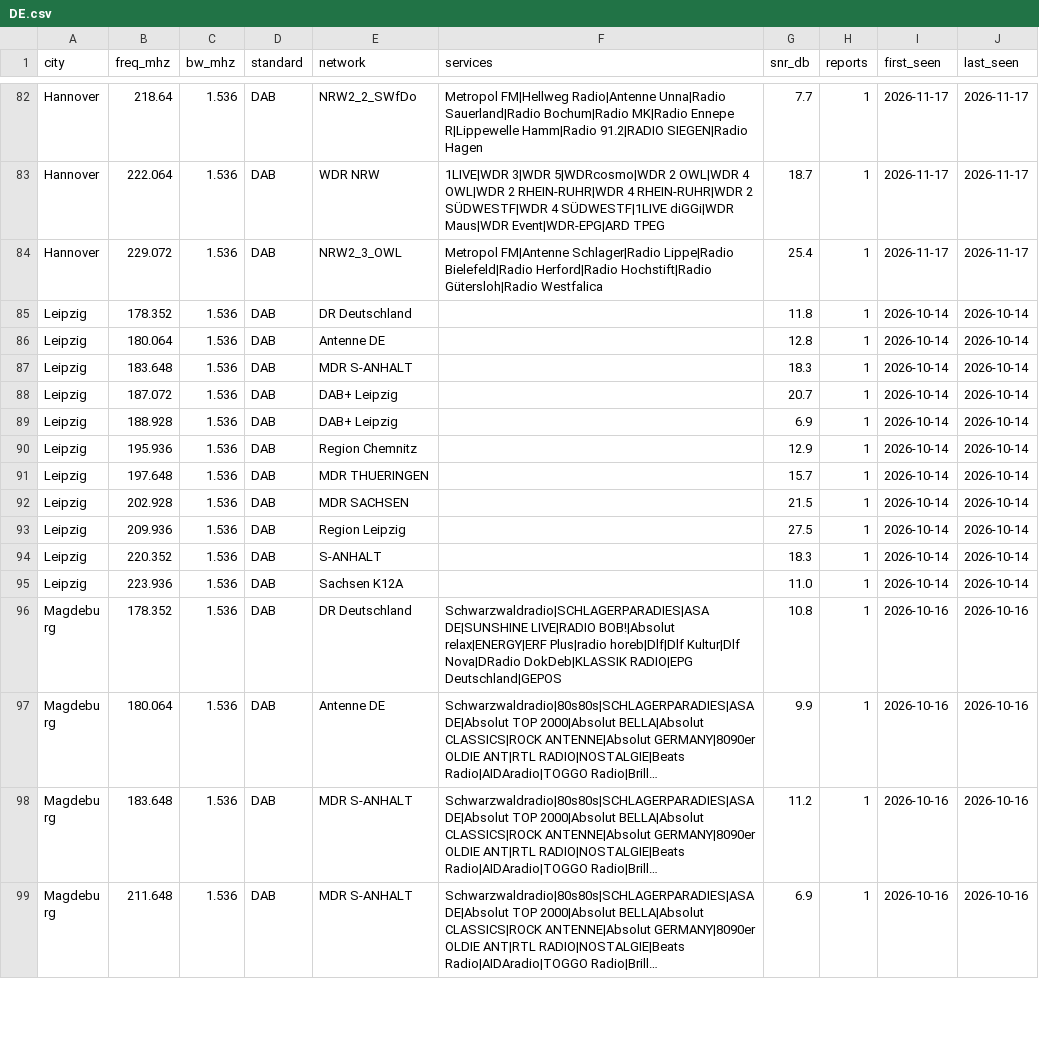
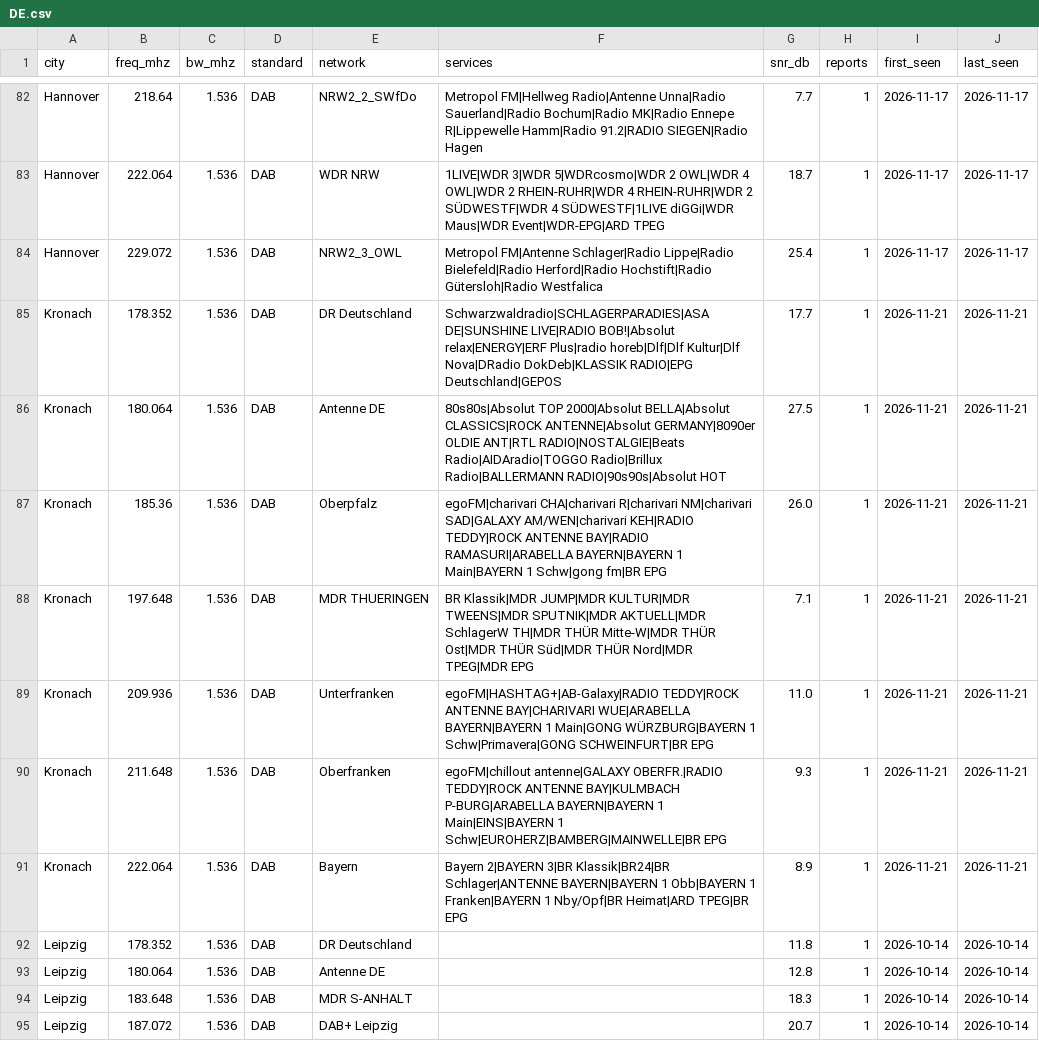
Before and after one commit to adswill/OnAir-channels, a CSV file: dab/DE.csv, drawn as a sheet; only a part is shown, gaps mark what is left out; the shorter side is filled out with more unchanged rows; long unchanged cells end in ….

```diff
--- a/dab/DE.csv
+++ b/dab/DE.csv
@@ -84,2 +84,9 @@ Hannover,222.064,1.536,DAB,WDR NRW,1LIVE|WDR 3|WDR 5|WDRcosmo|WDR 2 OWL|WDR 4 OW
 Hannover,229.072,1.536,DAB,NRW2_3_OWL,Metropol FM|Antenne Schlager|Radio Lippe|Radio Bielefeld|Radio Herford|Radio Hochstift|Radio Gütersloh|Radio Westfalica,25.4,1,2026-11-17,2026-11-17
+Kronach,178.352,1.536,DAB,DR Deutschland,Schwarzwaldradio|SCHLAGERPARADIES|ASA DE|SUNSHINE LIVE|RADIO BOB!|Absolut relax|ENERGY|ERF Plus|radio horeb|Dlf|Dlf Kultur|Dlf Nova|DRadio DokDeb|KLASSIK RADIO|EPG Deutschland|GEPOS,17.7,1,2026-11-21,2026-11-21
+Kronach,180.064,1.536,DAB,Antenne DE,80s80s|Absolut TOP 2000|Absolut BELLA|Absolut CLASSICS|ROCK ANTENNE|Absolut GERMANY|8090er OLDIE ANT|RTL RADIO|NOSTALGIE|Beats Radio|AIDAradio|TOGGO Radio|Brillux Radio|BALLERMANN RADIO|90s90s|Absolut HOT,27.5,1,2026-11-21,2026-11-21
+Kronach,185.36,1.536,DAB,Oberpfalz,egoFM|charivari CHA|charivari R|charivari NM|charivari SAD|GALAXY AM/WEN|charivari KEH|RADIO TEDDY|ROCK ANTENNE BAY|RADIO RAMASURI|ARABELLA BAYERN|BAYERN 1 Main|BAYERN 1 Schw|gong fm|BR EPG,26.0,1,2026-11-21,2026-11-21
+Kronach,197.648,1.536,DAB,MDR THUERINGEN,BR Klassik|MDR JUMP|MDR KULTUR|MDR TWEENS|MDR SPUTNIK|MDR AKTUELL|MDR SchlagerW TH|MDR THÜR Mitte-W|MDR THÜR Ost|MDR THÜR Süd|MDR THÜR Nord|MDR TPEG|MDR EPG,7.1,1,2026-11-21,2026-11-21
+Kronach,209.936,1.536,DAB,Unterfranken,egoFM|HASHTAG+|AB-Galaxy|RADIO TEDDY|ROCK ANTENNE BAY|CHARIVARI WUE|ARABELLA BAYERN|BAYERN 1 Main|GONG WÜRZBURG|BAYERN 1 Schw|Primavera|GONG SCHWEINFURT|BR EPG,11.0,1,2026-11-21,2026-11-21
+Kronach,211.648,1.536,DAB,Oberfranken,egoFM|chillout antenne|GALAXY OBERFR.|RADIO TEDDY|ROCK ANTENNE BAY|KULMBACH P-BURG|ARABELLA BAYERN|BAYERN 1 Main|EINS|BAYERN 1 Schw|EUROHERZ|BAMBERG|MAINWELLE|BR EPG,9.3,1,2026-11-21,2026-11-21
+Kronach,222.064,1.536,DAB,Bayern,Bayern 2|BAYERN 3|BR Klassik|BR24|BR Schlager|ANTENNE BAYERN|BAYERN 1 Obb|BAYERN 1 Franken|BAYERN 1 Nby/Opf|BR Heimat|ARD TPEG|BR EPG,8.9,1,2026-11-21,2026-11-21
 Leipzig,178.352,1.536,DAB,DR Deutschland,,11.8,1,2026-10-14,2026-10-14
```
